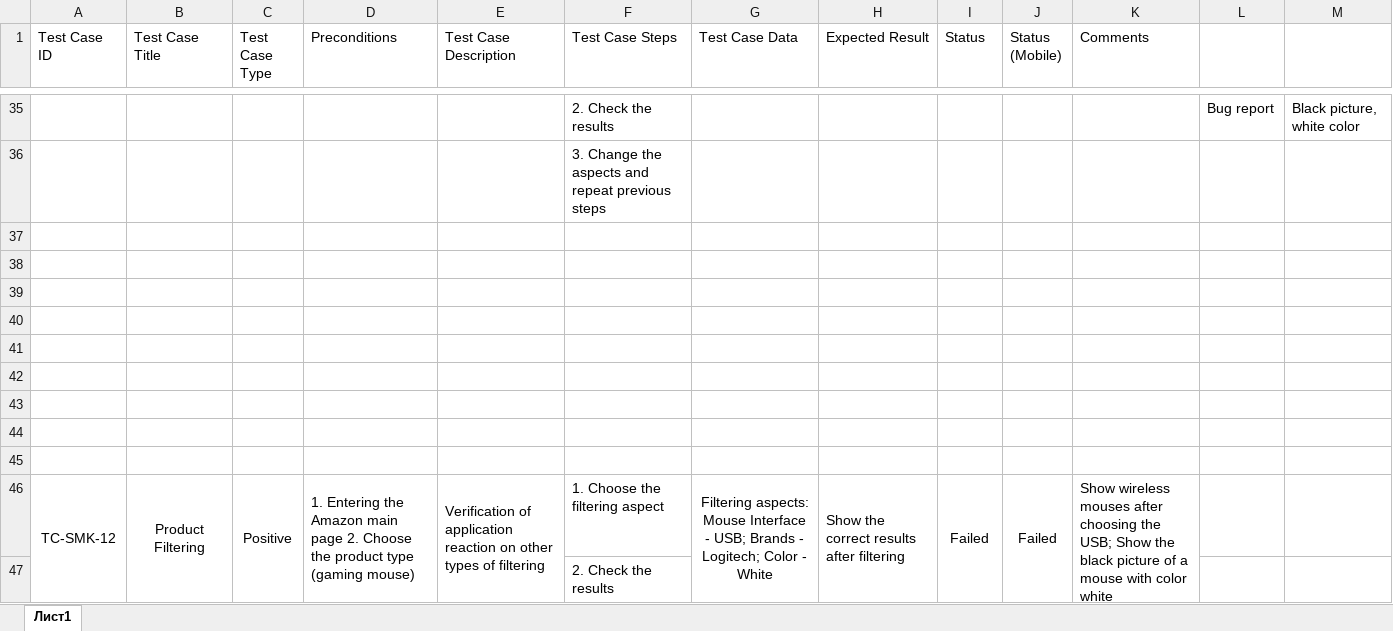
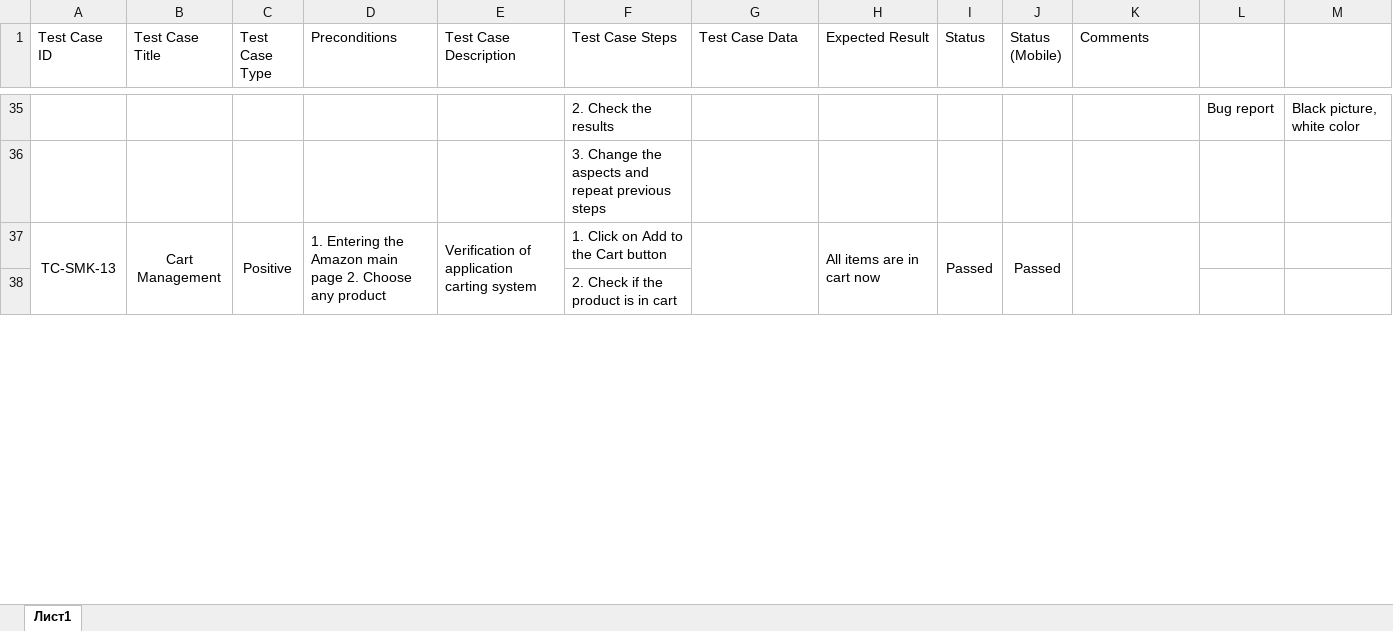
Before and after one commit to aXeeDENt/Web_Manual_Testing, an Excel workbook: E-Commerce Web/Amazon/Test Suites/Functional Testing Suite/Smoke Tests.xlsx, sheet Лист1, drawn as a sheet; only a part is shown, gaps mark what is left out; values as stored, in another font and other column widths than the file's, no borders; removed rows and columns are numbered as before the commit, all else as after; the diff covers the shown part only; the diff names each change by its address in the sheet, - before the commit and + after, or states it on an @@ line.

```diff
--- a/E-Commerce Web/Amazon/Test Suites/Functional Testing Suite/Smoke Tests.xlsx (sheet Лист1)
+++ b/E-Commerce Web/Amazon/Test Suites/Functional Testing Suite/Smoke Tests.xlsx (sheet Лист1)
-row 37: (empty)
+row 37: TC-SMK-13 | Cart Management | Positive | 1. Entering the Amazon main page 2. Choose any product | Verification of application carting system | 1. Click on Add to the Cart button |  | All items are in cart now | Passed | Passed
+A37:A39 merged
+B37:B39 merged
+C37:C39 merged
+D37:D39 merged
+E37:E39 merged
+G37:G39 merged
+H37:H39 merged
+I37:I39 merged
+J37:J39 merged
+K37:K39 merged
-row 38: (empty)
-row 39: (empty)
-row 40: (empty)
-row 41: (empty)
-row 42: (empty)
-row 43: (empty)
-row 44: (empty)
-row 45: (empty)
-row 46: TC-SMK-12 | Product Filtering | Positive | 1. Entering the Amazon main page 2. Choose the product type (gaming mouse) | Verification of application reaction on other types of filtering | 1. Choose the filtering aspect | Filtering aspects: Mouse Interface - USB; Brands - Logitech; Color - White | Show the correct results after filtering | Failed | Failed | Show wireless mouses after choosing the USB; Show the black picture of a mouse with color white
-F38 (Test Case Steps): 2. Check the results
+F38 (Test Case Steps): 2. Check if the product is in cart
```
Also changed, not shown: 2 added rows, 5 removed rows and 5 edited cells elsewhere in this sheet, E-Commerce Web/Amazon/Test Suites/Functional Testing Suite/Exploratory Tests.xlsx, E-Commerce Web/Amazon/Test Suites/Non-Functional Testing Suite/Accessibility Tests.xlsx, 2 other files.
